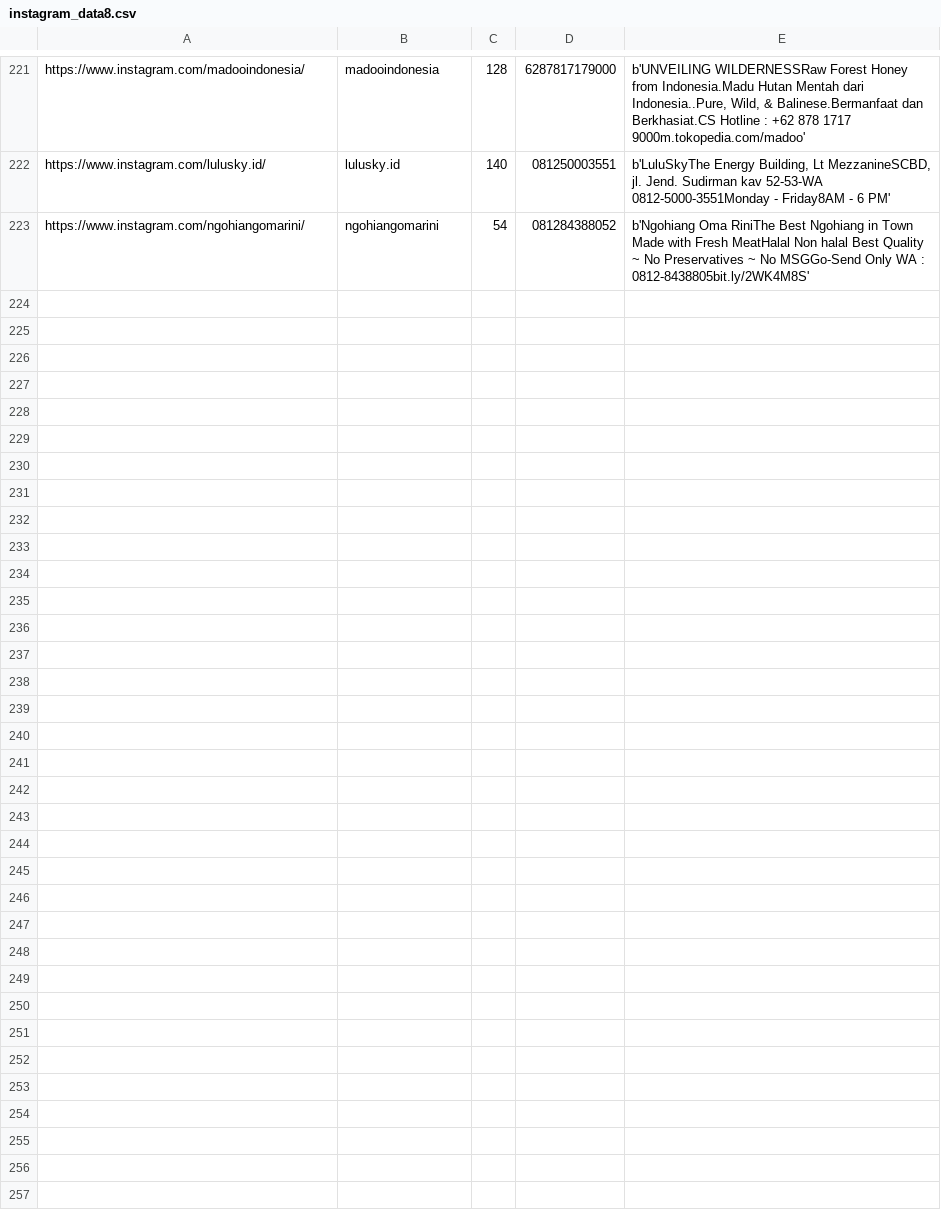
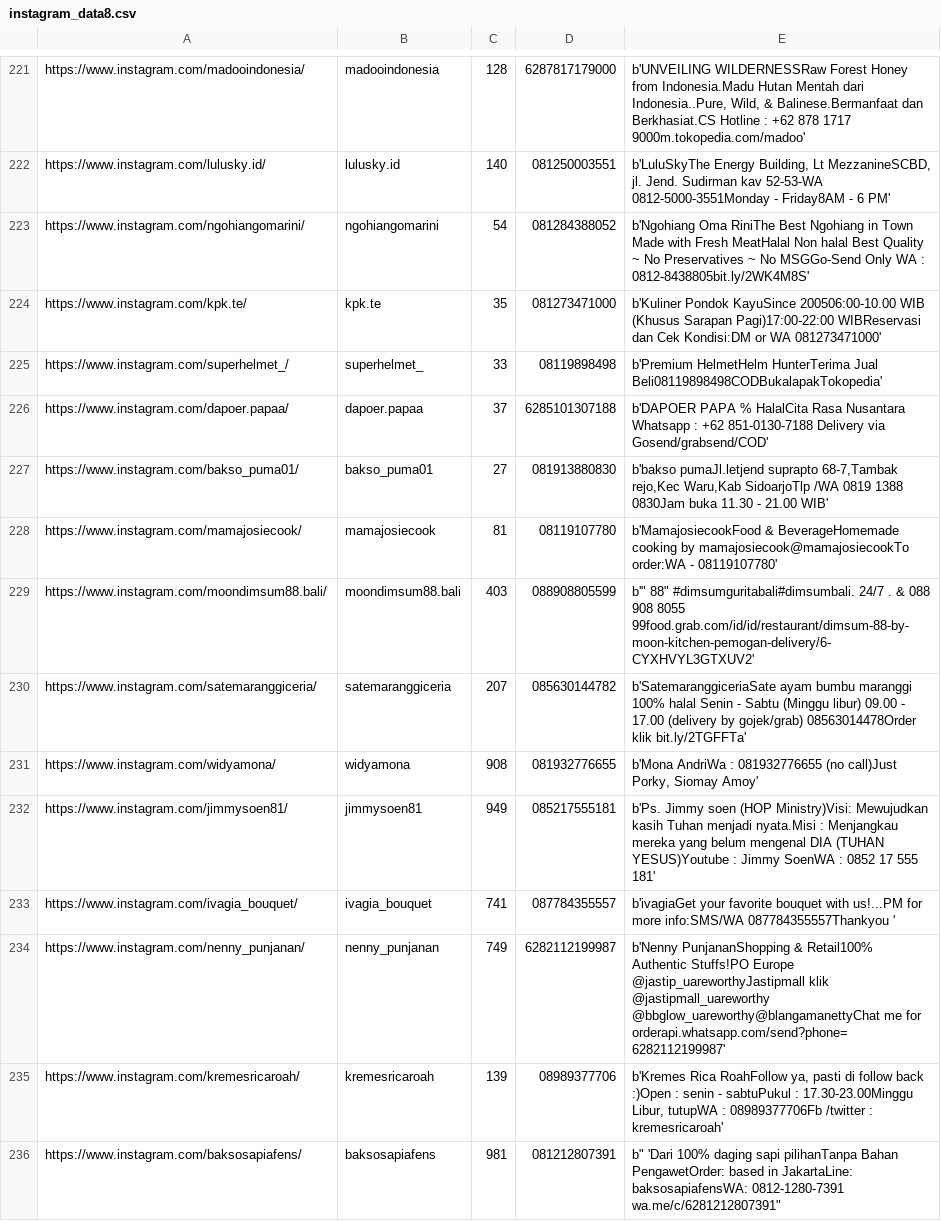
Before and after one commit to ichsanni/instagram-scraper, a CSV file: instagram_data8.csv, drawn as a sheet; only a part is shown, gaps mark what is left out; the diff covers the shown part only.

Commit message:
more data

```diff
--- a/instagram_data8.csv
+++ b/instagram_data8.csv
@@ -223 +223,14 @@ https://www.instagram.com/lulusky.id/,lulusky.id,140,081250003551,"b'LuluSkyThe
 https://www.instagram.com/ngohiangomarini/,ngohiangomarini,54,081284388052,b'Ngohiang Oma RiniThe Best Ngohiang in Town Made with Fresh MeatHalal Non halal Best Quality ~ No Preservatives ~ No MSGGo-Send Only  WA : 0812-8438805bit.ly/2WK4M8S'
+https://www.instagram.com/kpk.te/,kpk.te,35,081273471000,b'Kuliner Pondok KayuSince 200506:00-10.00 WIB (Khusus Sarapan Pagi)17:00-22:00 WIBReservasi dan Cek Kondisi:DM or WA 081273471000'
+https://www.instagram.com/superhelmet_/,superhelmet_,33,08119898498,b'Premium HelmetHelm HunterTerima Jual Beli08119898498CODBukalapakTokopedia'
+https://www.instagram.com/dapoer.papaa/,dapoer.papaa,37,6285101307188,b'DAPOER PAPA % HalalCita Rasa Nusantara Whatsapp : +62 851-0130-7188 Delivery via Gosend/grabsend/COD'
+https://www.instagram.com/bakso_puma01/,bakso_puma01,27,081913880830,"b'bakso pumaJl.letjend suprapto 68-7,Tambak rejo,Kec Waru,Kab SidoarjoTlp /WA 0819 1388 0830Jam buka 11.30 - 21.00 WIB'"
+https://www.instagram.com/mamajosiecook/,mamajosiecook,81,08119107780,b'MamajosiecookFood & BeverageHomemade cooking by mamajosiecook@mamajosiecookTo order:WA - 08119107780'
+https://www.instagram.com/moondimsum88.bali/,moondimsum88.bali,403,088908805599,"b'""  88""   #dimsumguritabali#dimsumbali.   24/7      . &  088 908 8055 99food.grab.com/id/id/restaurant/dimsum-88-by-moon-kitchen-pemogan-delivery/6-CYXHVYL3GTXUV2'"
+https://www.instagram.com/satemaranggiceria/,satemaranggiceria,207,085630144782,b'SatemaranggiceriaSate ayam bumbu maranggi 100% halal Senin - Sabtu (Minggu libur) 09.00 - 17.00 (delivery by gojek/grab) 08563014478Order klik bit.ly/2TGFFTa'
+https://www.instagram.com/widyamona/,widyamona,908,081932776655,"b'Mona AndriWa : 081932776655 (no call)Just Porky, Siomay Amoy'"
+https://www.instagram.com/jimmysoen81/,jimmysoen81,949,085217555181,b'Ps. Jimmy soen (HOP Ministry)Visi: Mewujudkan kasih Tuhan menjadi nyata.Misi : Menjangkau mereka yang belum mengenal DIA (TUHAN YESUS)Youtube : Jimmy SoenWA : 0852 17 555 181'
+https://www.instagram.com/ivagia_bouquet/,ivagia_bouquet,741,087784355557,b'ivagiaGet your favorite bouquet with us!...PM for more info:SMS/WA 087784355557Thankyou '
+https://www.instagram.com/nenny_punjanan/,nenny_punjanan,749,6282112199987,b'Nenny PunjananShopping & Retail100% Authentic Stuffs!PO Europe @jastip_uareworthyJastipmall klik @jastipmall_uareworthy @bbglow_uareworthy@blangamanettyChat me for orderapi.whatsapp.com/send?phone=6282112199987'
+https://www.instagram.com/kremesricaroah/,kremesricaroah,139,08989377706,"b'Kremes Rica RoahFollow ya, pasti di follow back :)Open : senin - sabtuPukul : 17.30-23.00Minggu Libur, tutupWA : 08989377706Fb /twitter : kremesricaroah'"
+https://www.instagram.com/baksosapiafens/,baksosapiafens,981,081212807391,"b""  'Dari 100% daging sapi pilihanTanpa Bahan PengawetOrder: based in JakartaLine: baksosapiafensWA: 0812-1280-7391 wa.me/c/6281212807391"""
```
Also changed, not shown: 13 added rows elsewhere in this file.
